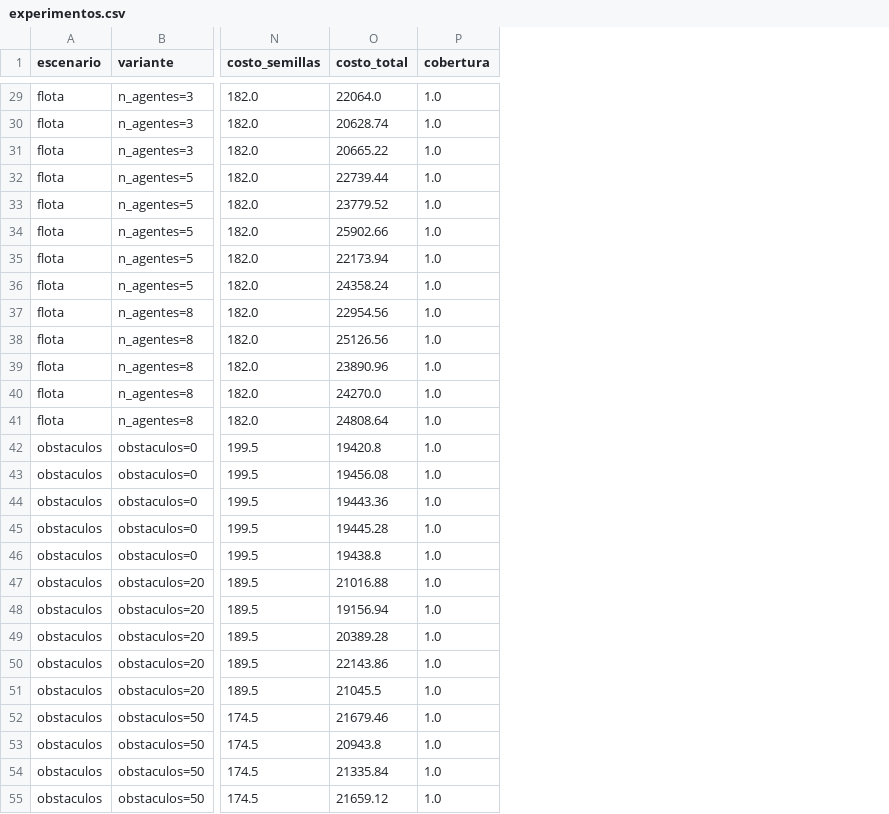
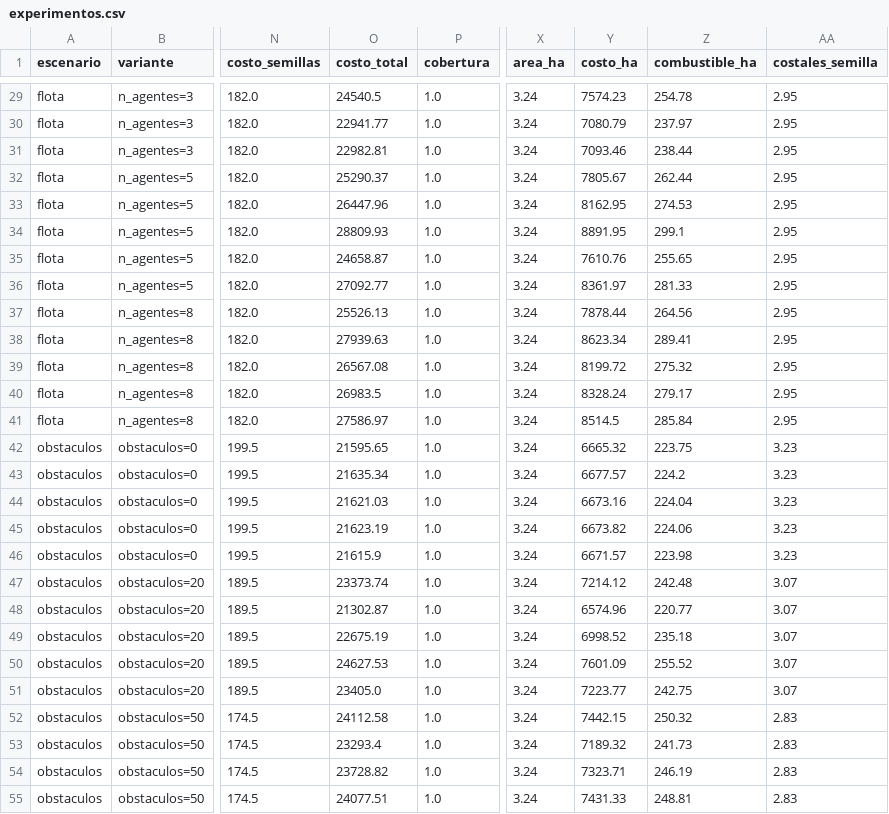
Before and after one commit to CrisH2O/Multiagentes-prototipo, a CSV file: resultados/experimentos.csv, drawn as a sheet; only a part is shown, gaps mark what is left out; the diff covers the shown part only; the diff names each change by its address in the sheet, - before the commit and + after, or states it on an @@ line.

Commit message:
Investigación agronómica: hectáreas, costales y diésel real
- INVESTIGACION-AGRICOLA.md: cuánta semilla y diésel se ocupa por hectárea,
  con 10 fuentes (INEGI/INIFAP, AGRIS/FAO, PROFECO, SENER, John Deere)
- Agentes/unidades.py: conversión celdas -> hectáreas, costales y L/ha
  (1 celda = 81 m2; 1 ha = 123 celdas; 1 costal = 60,000 semillas = 1 ha;
   1 tick = 5.4 s; rendimiento 4.6 ha/h)
- experimentos.py: nuevas columnas area_ha, costo_ha, combustible_ha
- Precio del diésel corregido de $24 a $27 MXN/L (valor investigado)
- ANALISIS.md: tablas en pesos por hectárea + limitación L8 (no calibrado)
- README: sección "Escala física: hectáreas y costales"
- dashboard.py: métricas por hectárea
- 18 tests nuevos (73 en total)

```diff
--- a/resultados/experimentos.csv
+++ b/resultados/experimentos.csv
+column X (area_ha), rows 29-55: all 3.24
+column Y (costo_ha), rows 29-55: 7574.23 | 7080.79 | 7093.46 | 7805.67 | 8162.95 | 8891.95 | 7610.76 | 8361.97 | 7878.44 | 8623.34 | 8199.72 | 8328.24 | 8514.5 | 6665.32 | 6677.57 | 6673.16 | 6673.82 | 6671.57 | 7214.12 | 6574.96 | 6998.52 | 7601.09 | 7223.77 | 7442.15 | 7189.32 | 7323.71 | 7431.33
+column Z (combustible_ha), rows 29-55: 254.78 | 237.97 | 238.44 | 262.44 | 274.53 | 299.1 | 255.65 | 281.33 | 264.56 | 289.41 | 275.32 | 279.17 | 285.84 | 223.75 | 224.2 | 224.04 | 224.06 | 223.98 | 242.48 | 220.77 | 235.18 | 255.52 | 242.75 | 250.32 | 241.73 | 246.19 | 248.81
+column AA (costales_semilla), rows 29-55: 2.95 | 2.95 | 2.95 | 2.95 | 2.95 | 2.95 | 2.95 | 2.95 | 2.95 | 2.95 | 2.95 | 2.95 | 2.95 | 3.23 | 3.23 | 3.23 | 3.23 | 3.23 | 3.07 | 3.07 | 3.07 | 3.07 | 3.07 | 2.83 | 2.83 | 2.83 | 2.83
-O29 (costo_total): 22064.0
+O29 (costo_total): 24540.5
-O30 (costo_total): 20628.74
+O30 (costo_total): 22941.77
-O31 (costo_total): 20665.22
+O31 (costo_total): 22982.81
-O32 (costo_total): 22739.44
+O32 (costo_total): 25290.37
-O33 (costo_total): 23779.52
+O33 (costo_total): 26447.96
-O34 (costo_total): 25902.66
+O34 (costo_total): 28809.93
-O35 (costo_total): 22173.94
+O35 (costo_total): 24658.87
-O36 (costo_total): 24358.24
+O36 (costo_total): 27092.77
-O37 (costo_total): 22954.56
+O37 (costo_total): 25526.13
-O38 (costo_total): 25126.56
+O38 (costo_total): 27939.63
-O39 (costo_total): 23890.96
+O39 (costo_total): 26567.08
-O40 (costo_total): 24270.0
+O40 (costo_total): 26983.5
-O41 (costo_total): 24808.64
+O41 (costo_total): 27586.97
-O42 (costo_total): 19420.8
+O42 (costo_total): 21595.65
-O43 (costo_total): 19456.08
+O43 (costo_total): 21635.34
-O44 (costo_total): 19443.36
+O44 (costo_total): 21621.03
-O45 (costo_total): 19445.28
+O45 (costo_total): 21623.19
-O46 (costo_total): 19438.8
+O46 (costo_total): 21615.9
-O47 (costo_total): 21016.88
+O47 (costo_total): 23373.74
-O48 (costo_total): 19156.94
+O48 (costo_total): 21302.87
-O49 (costo_total): 20389.28
+O49 (costo_total): 22675.19
-O50 (costo_total): 22143.86
+O50 (costo_total): 24627.53
-O51 (costo_total): 21045.5
+O51 (costo_total): 23405.0
-O52 (costo_total): 21679.46
+O52 (costo_total): 24112.58
-O53 (costo_total): 20943.8
+O53 (costo_total): 23293.4
-O54 (costo_total): 21335.84
+O54 (costo_total): 23728.82
-O55 (costo_total): 21659.12
+O55 (costo_total): 24077.51
```
Also changed, not shown: 53 edited cells elsewhere in this file, 29 other files.
